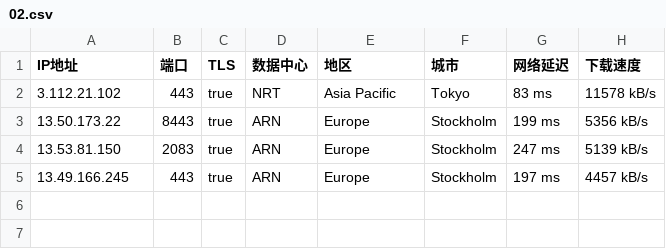
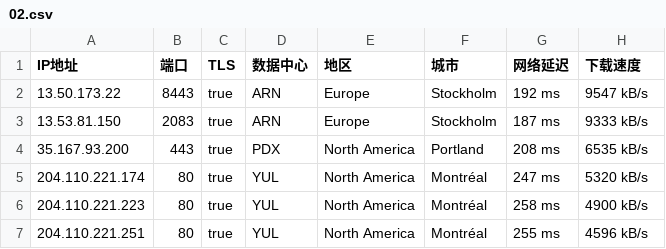
Before and after one commit to dbmh2023/addressesapi, a CSV file: 02.csv, drawn as a sheet.

Commit message:
Update 02.csv

```diff
--- a/02.csv
+++ b/02.csv
@@ -1,5 +1,7 @@
 IP地址,端口,TLS,数据中心,地区,城市,网络延迟,下载速度
-3.112.21.102,443,true,NRT,Asia Pacific,Tokyo,83 ms,11578 kB/s
-13.50.173.22,8443,true,ARN,Europe,Stockholm,199 ms,5356 kB/s
-13.53.81.150,2083,true,ARN,Europe,Stockholm,247 ms,5139 kB/s
-13.49.166.245,443,true,ARN,Europe,Stockholm,197 ms,4457 kB/s
+13.50.173.22,8443,true,ARN,Europe,Stockholm,192 ms,9547 kB/s
+13.53.81.150,2083,true,ARN,Europe,Stockholm,187 ms,9333 kB/s
+35.167.93.200,443,true,PDX,North America,Portland,208 ms,6535 kB/s
+204.110.221.174,80,true,YUL,North America,Montréal,247 ms,5320 kB/s
+204.110.221.223,80,true,YUL,North America,Montréal,258 ms,4900 kB/s
+204.110.221.251,80,true,YUL,North America,Montréal,255 ms,4596 kB/s
```
